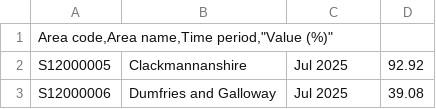
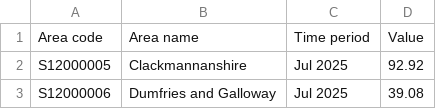
Before and after one commit to SofieWied/SofieWied.github.io, a CSV file: cc7_5G_coverage_scotland.csv, drawn as a sheet; only a part is shown.

Commit message:
Add files via upload

```diff
--- a/cc7_5G_coverage_scotland.csv
+++ b/cc7_5G_coverage_scotland.csv
@@ -1,2 +1,2 @@
-"Area code,Area name,Time period,""Value (%)"""
+Area code,Area name,Time period,Value
 S12000005,Clackmannanshire,Jul 2025,92.92
```
